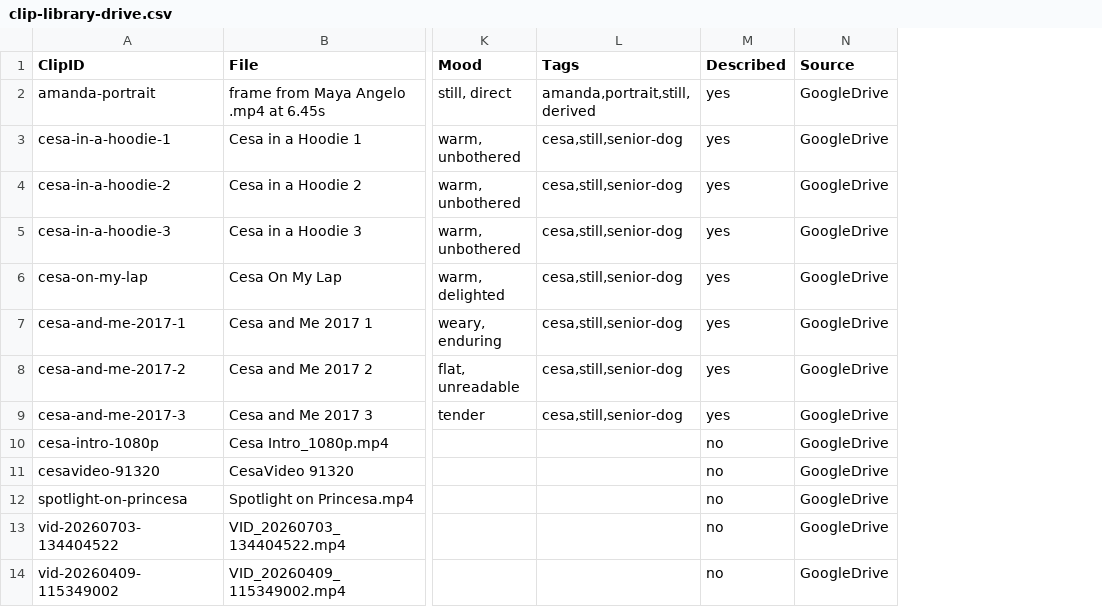
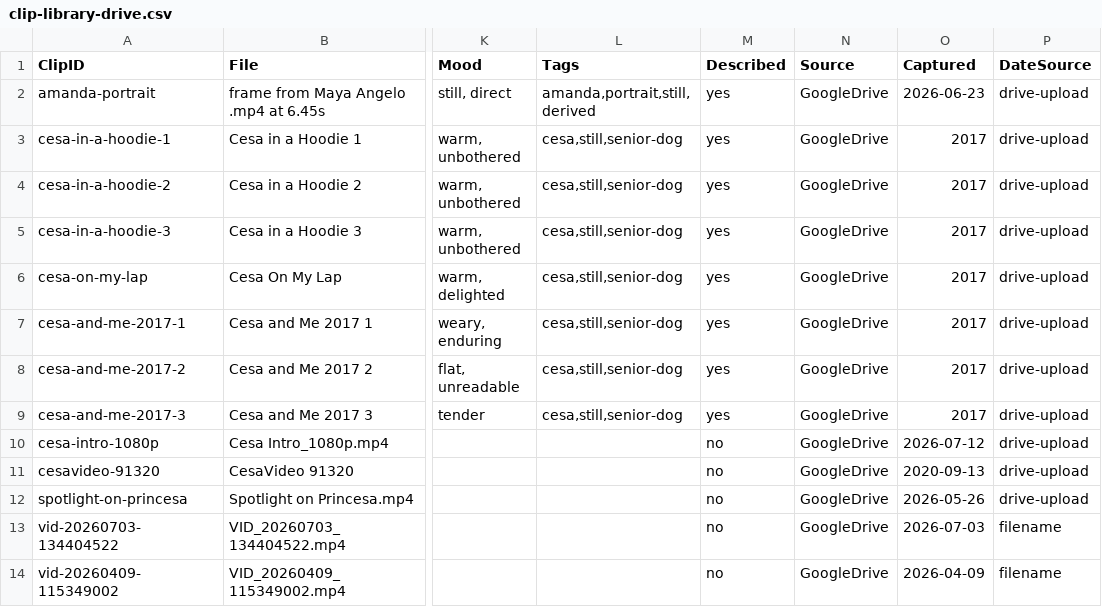
Before and after one commit to amandakersh85-sketch/GentleMuse, a CSV file: filing-system/data/clip-library-drive.csv, drawn as a sheet; only a part is shown, gaps mark what is left out; the diff names each change by its address in the sheet, - before the commit and + after, or states it on an @@ line.

```diff
--- a/filing-system/data/clip-library-drive.csv
+++ b/filing-system/data/clip-library-drive.csv
+column O (Captured), rows 2-14: 2026-06-23 | 2017 | 2017 | 2017 | 2017 | 2017 | 2017 | 2017 | 2026-07-12 | 2020-09-13 | 2026-05-26 | 2026-07-03 | 2026-04-09
+column P (DateSource), rows 2-14: drive-upload | drive-upload | drive-upload | drive-upload | drive-upload | drive-upload | drive-upload | drive-upload | drive-upload | drive-upload | drive-upload | filename | filename
```
Also changed, not shown: 4 other files.
